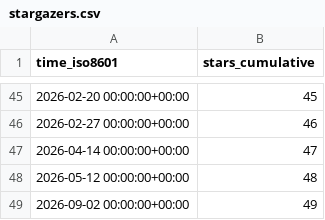
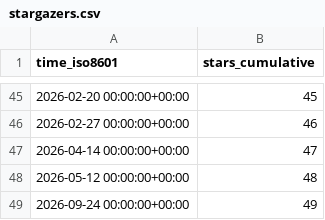
Before and after one commit to csyhuang/hn2016_falwa, a CSV file: csyhuang/hn2016_falwa/ghrs-data/stargazers.csv, drawn as a sheet; only a part is shown, gaps mark what is left out.

```diff
--- a/csyhuang/hn2016_falwa/ghrs-data/stargazers.csv
+++ b/csyhuang/hn2016_falwa/ghrs-data/stargazers.csv
@@ -48,2 +48,2 @@ time_iso8601,stars_cumulative
 2026-05-12 00:00:00+00:00,48
-2026-09-02 00:00:00+00:00,49
+2026-09-24 00:00:00+00:00,49
```
